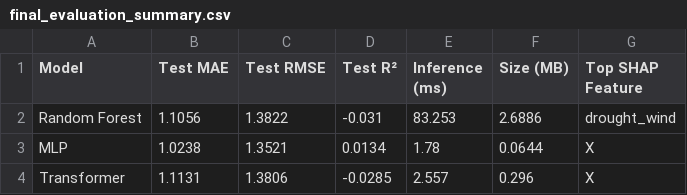
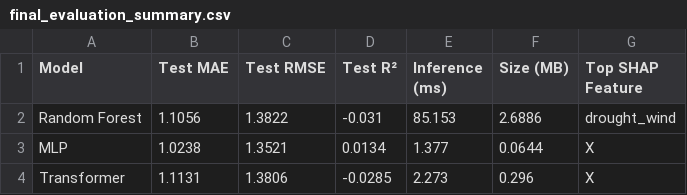
Before and after one commit to IshaqueAli25/Sustainable-Wildfire-Prediction-AI, a CSV file: outputs/final_evaluation_summary.csv, drawn as a sheet.

Commit message:
Add compressed models and update evaluation outputs
Add compressed model artifacts and refresh evaluation notebooks and result files. Added MLP pruned and int8 quantised checkpoints and a transformer FP16 quantised checkpoint (outputs/compressed_models/*), updated transformer_quantised.pt, and added two fixed Model_Compression notebook copies. Updated 4_Evaluation_and_XAI.ipynb and 5_Model_Compression.ipynb and regenerated outputs (efficiency comparison CSV, fig15 PNG, final_evaluation_summary.csv) to reflect revised inference times, sizes, and evaluation metrics.

```diff
--- a/outputs/final_evaluation_summary.csv
+++ b/outputs/final_evaluation_summary.csv
@@ -1,4 +1,4 @@
 Model,Test MAE,Test RMSE,Test R²,Inference (ms),Size (MB),Top SHAP Feature
-Random Forest,1.1056,1.3822,-0.031,83.253,2.6886,drought_wind
-MLP,1.0238,1.3521,0.0134,1.78,0.0644,X
-Transformer,1.1131,1.3806,-0.0285,2.557,0.296,X
+Random Forest,1.1056,1.3822,-0.031,85.153,2.6886,drought_wind
+MLP,1.0238,1.3521,0.0134,1.377,0.0644,X
+Transformer,1.1131,1.3806,-0.0285,2.273,0.296,X
```
Also changed, not shown: 9 other files.
